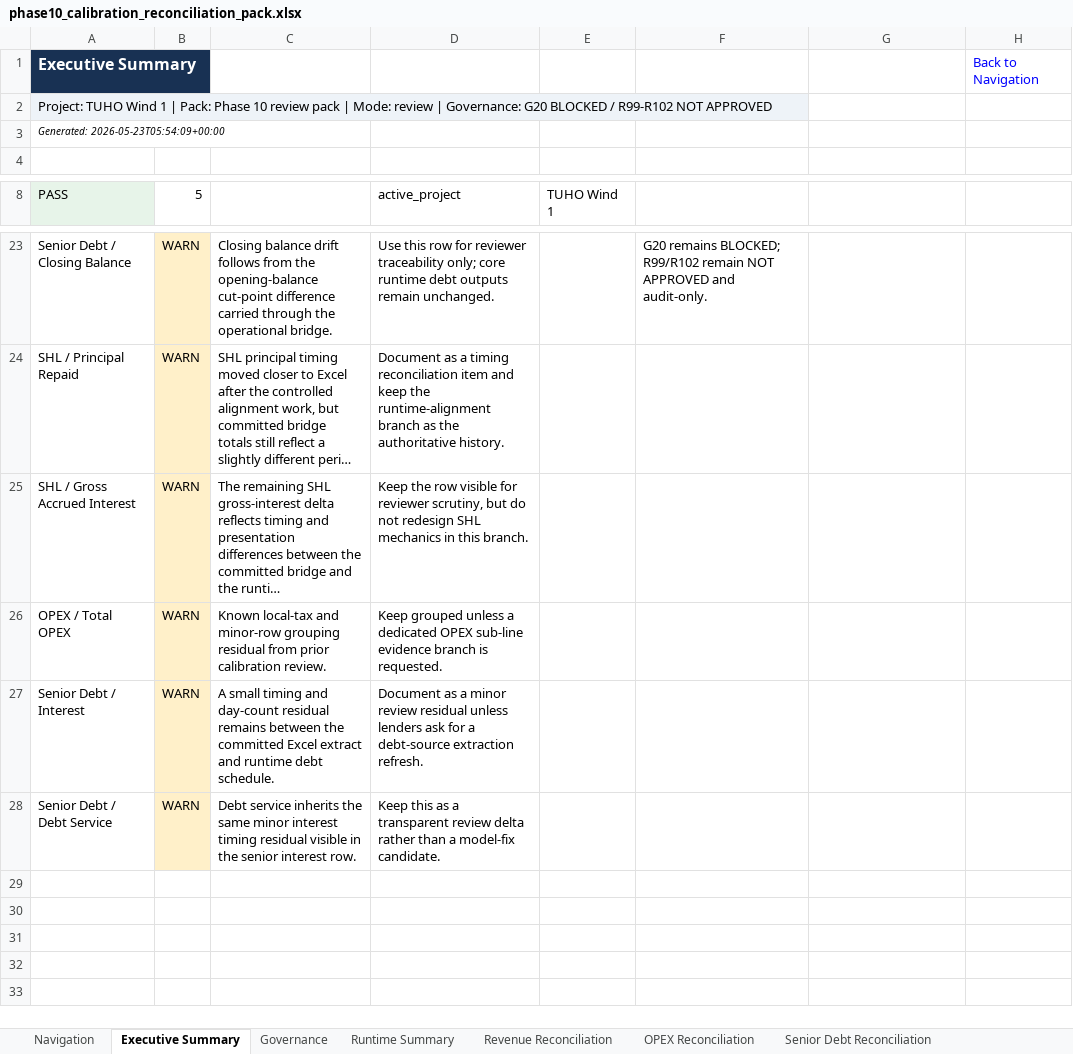
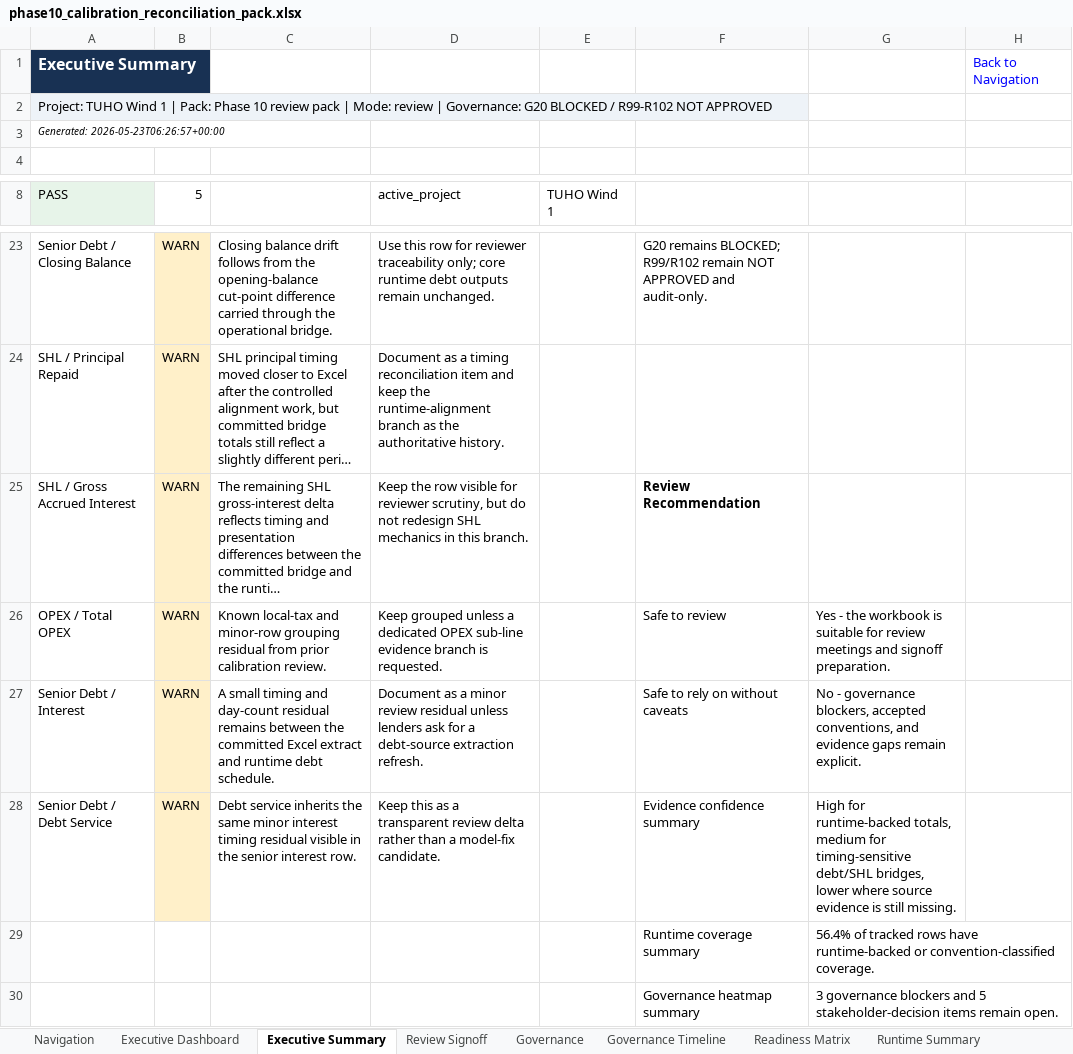
Before and after one commit to xofisamba/Finco1, an Excel workbook: reports/phase10_calibration_reconciliation_pack.xlsx, sheet Executive Summary, drawn as a sheet; only a part is shown, gaps mark what is left out; long unchanged cells end in …; values as stored, in another font and other column widths than the file's, no borders; the diff names each change by its address in the sheet, - before the commit and + after, or states it on an @@ line.

Commit message:
Phase 10: executive dashboard and review signoff flow

```diff
--- a/reports/phase10_calibration_reconciliation_pack.xlsx (sheet Executive Summary)
+++ b/reports/phase10_calibration_reconciliation_pack.xlsx (sheet Executive Summary)
+sheet tab: Executive Dashboard
+sheet tab: Review Signoff
+sheet tab: Governance Timeline
+sheet tab: Readiness Matrix
-A3 (PASS): Generated: 2026-05-23T05:54:09+00:00
+A3 (PASS): Generated: 2026-05-23T06:26:57+00:00
-F25: (empty)
+F25: Review Recommendation
-F26: (empty)
+F26: Safe to review
-G26: (empty)
+G26: Yes - the workbook is suitable for review meetings and signoff preparation.
-F27: (empty)
+F27: Safe to rely on without caveats
-G27: (empty)
+G27: No - governance blockers, accepted conventions, and evidence gaps remain explicit.
-F28: (empty)
+F28: Evidence confidence summary
-G28: (empty)
+G28: High for runtime-backed totals, medium for timing-sensitive debt/SHL bridges, lower where source evidence is still missing.
+row 29:  |  |  |  |  | Runtime coverage summary | 56.4% of tracked rows have runtime-backed or convention-classified coverage.
+row 30:  |  |  |  |  | Governance heatmap summary | 3 governance blockers and 5 stakeholder-decision items remain open.
```
Also changed, not shown: sheet Navigation, sheet Reviewer Notes, sheet Runtime Summary, 8 other files.
